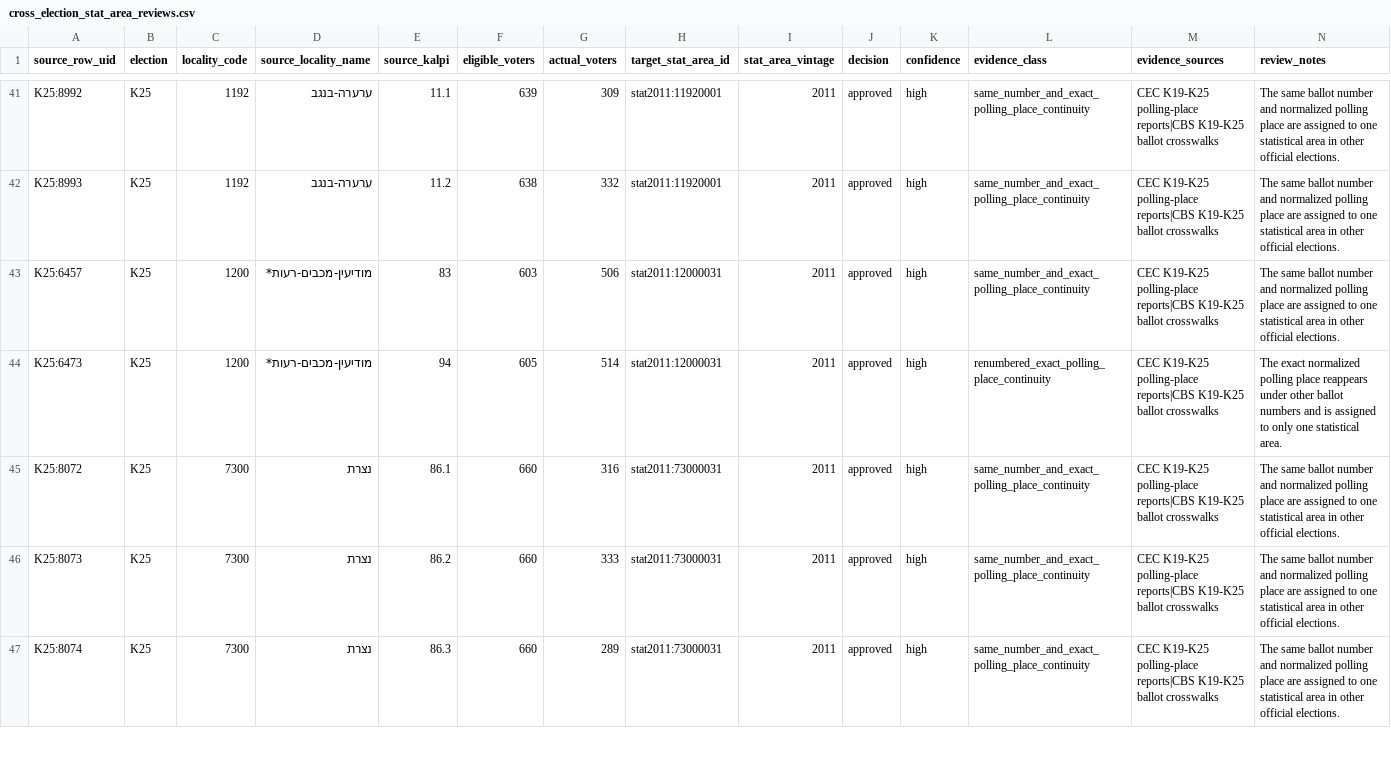
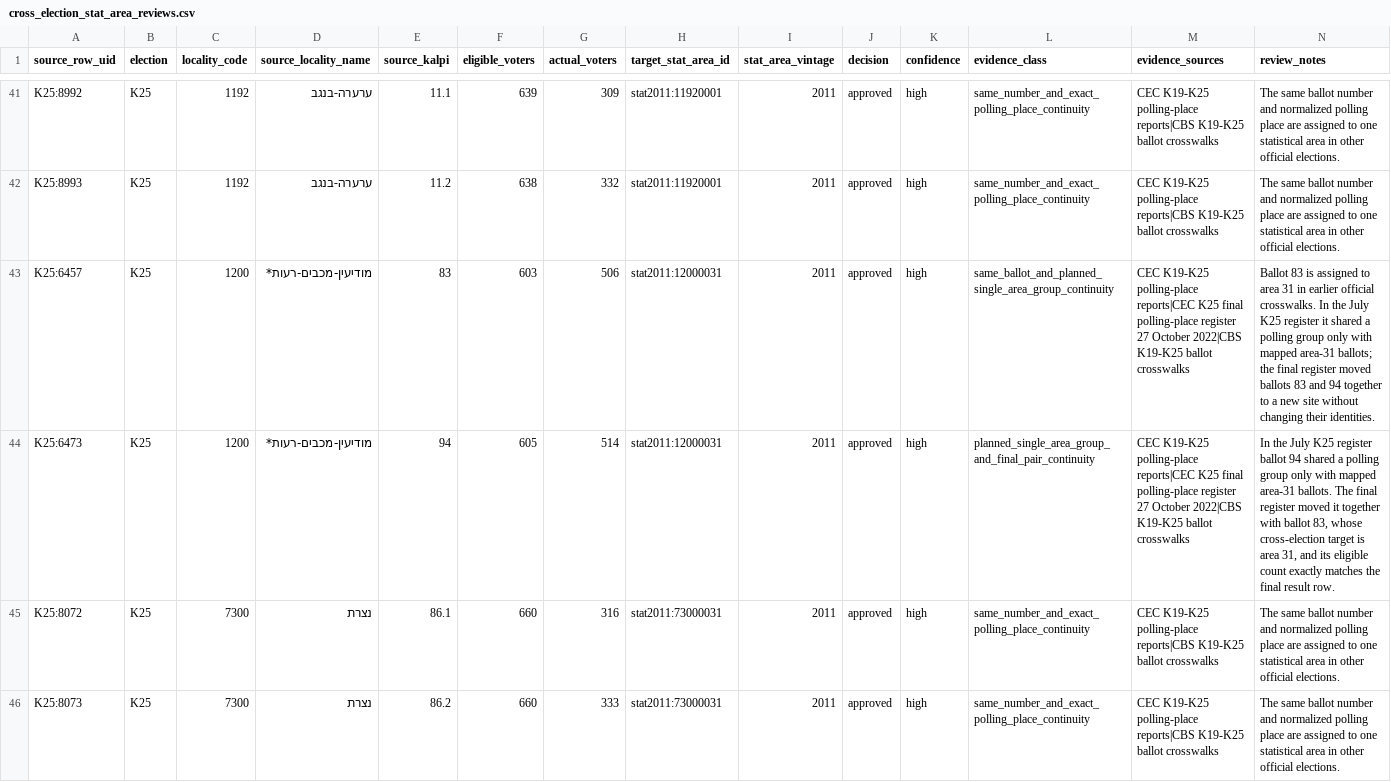
Before and after one commit to Yoavfried/Israel-Elections-Map, a CSV file: data/manual/cross_election_stat_area_reviews.csv, drawn as a sheet; only a part is shown, gaps mark what is left out; the shorter side is filled out with more unchanged rows.

```diff
--- a/data/manual/cross_election_stat_area_reviews.csv
+++ b/data/manual/cross_election_stat_area_reviews.csv
@@ -42,4 +42,4 @@ K25:8992,K25,1192,ערערה-בנגב,11.1,639,309,stat2011:11920001,2011,approv
 K25:8993,K25,1192,ערערה-בנגב,11.2,638,332,stat2011:11920001,2011,approved,high,same_number_and_exact_polling_place_continuity,CEC K19-K25 polling-place reports|CBS K19-K25 ballot crosswalks,The same ballot number and normalized polling place are assigned to one statistical area in other official elections.
-K25:6457,K25,1200,מודיעין-מכבים-רעות*,83,603,506,stat2011:12000031,2011,approved,high,same_number_and_exact_polling_place_continuity,CEC K19-K25 polling-place reports|CBS K19-K25 ballot crosswalks,The same ballot number and normalized polling place are assigned to one statistical area in other official elections.
-K25:6473,K25,1200,מודיעין-מכבים-רעות*,94,605,514,stat2011:12000031,2011,approved,high,renumbered_exact_polling_place_continuity,CEC K19-K25 polling-place reports|CBS K19-K25 ballot crosswalks,The exact normalized polling place reappears under other ballot numbers and is assigned to only one statistical area.
+K25:6457,K25,1200,מודיעין-מכבים-רעות*,83,603,506,stat2011:12000031,2011,approved,high,same_ballot_and_planned_single_area_group_continuity,CEC K19-K25 polling-place reports|CEC K25 final polling-place register 27 October 2022|CBS K19-K25 ballot crosswalks,"Ballot 83 is assigned to area 31 in earlier official crosswalks. In the July K25 register it shared a polling group only with mapped area-31 ballots; the final register moved ballots 83 and 94 together to a new site without changing their identities."
+K25:6473,K25,1200,מודיעין-מכבים-רעות*,94,605,514,stat2011:12000031,2011,approved,high,planned_single_area_group_and_final_pair_continuity,CEC K19-K25 polling-place reports|CEC K25 final polling-place register 27 October 2022|CBS K19-K25 ballot crosswalks,"In the July K25 register ballot 94 shared a polling group only with mapped area-31 ballots. The final register moved it together with ballot 83, whose cross-election target is area 31, and its eligible count exactly matches the final result row."
 K25:8072,K25,7300,נצרת,86.1,660,316,stat2011:73000031,2011,approved,high,same_number_and_exact_polling_place_continuity,CEC K19-K25 polling-place reports|CBS K19-K25 ballot crosswalks,The same ballot number and normalized polling place are assigned to one statistical area in other official elections.
```
Also changed, not shown: public-data/v1/geographies/composite_localities.csv, public-data/v1/manifest.csv, 39 other files.
